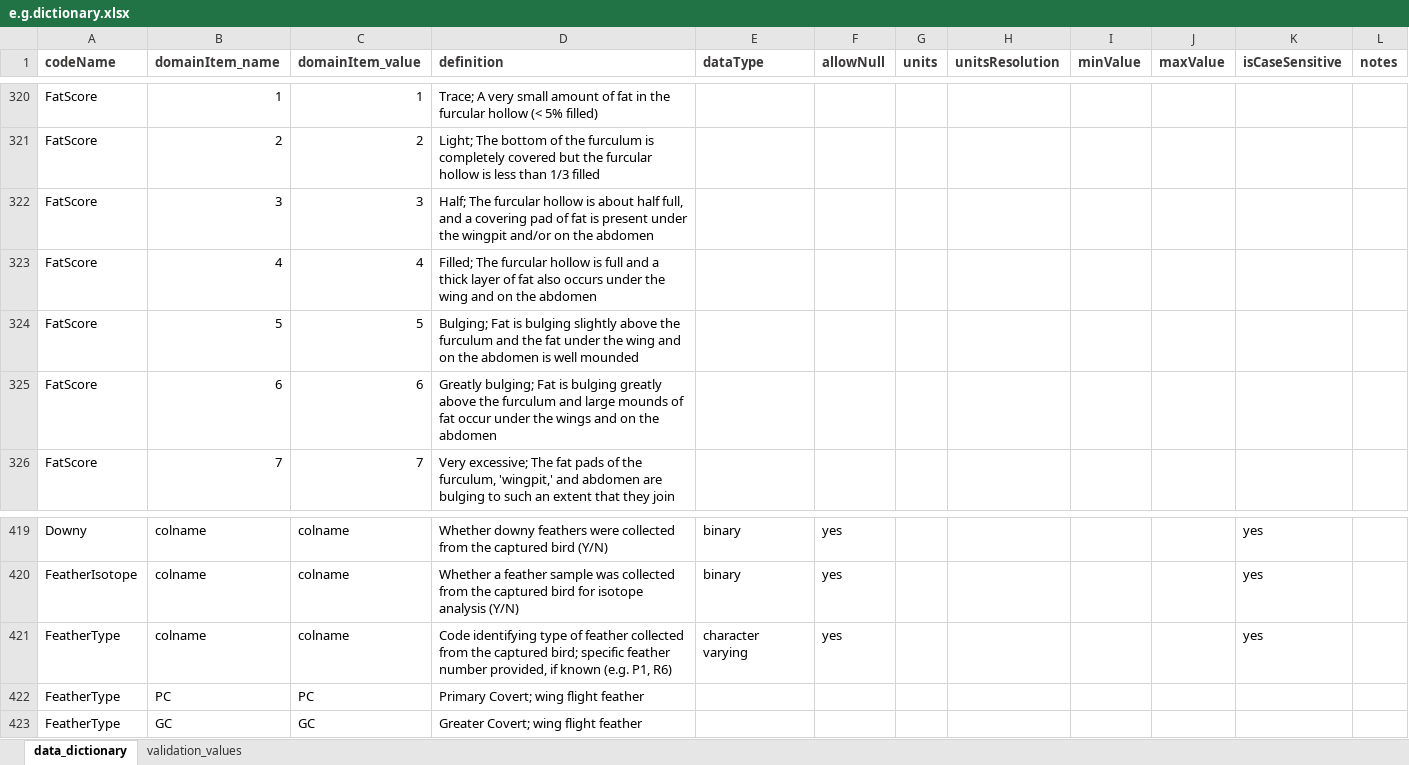
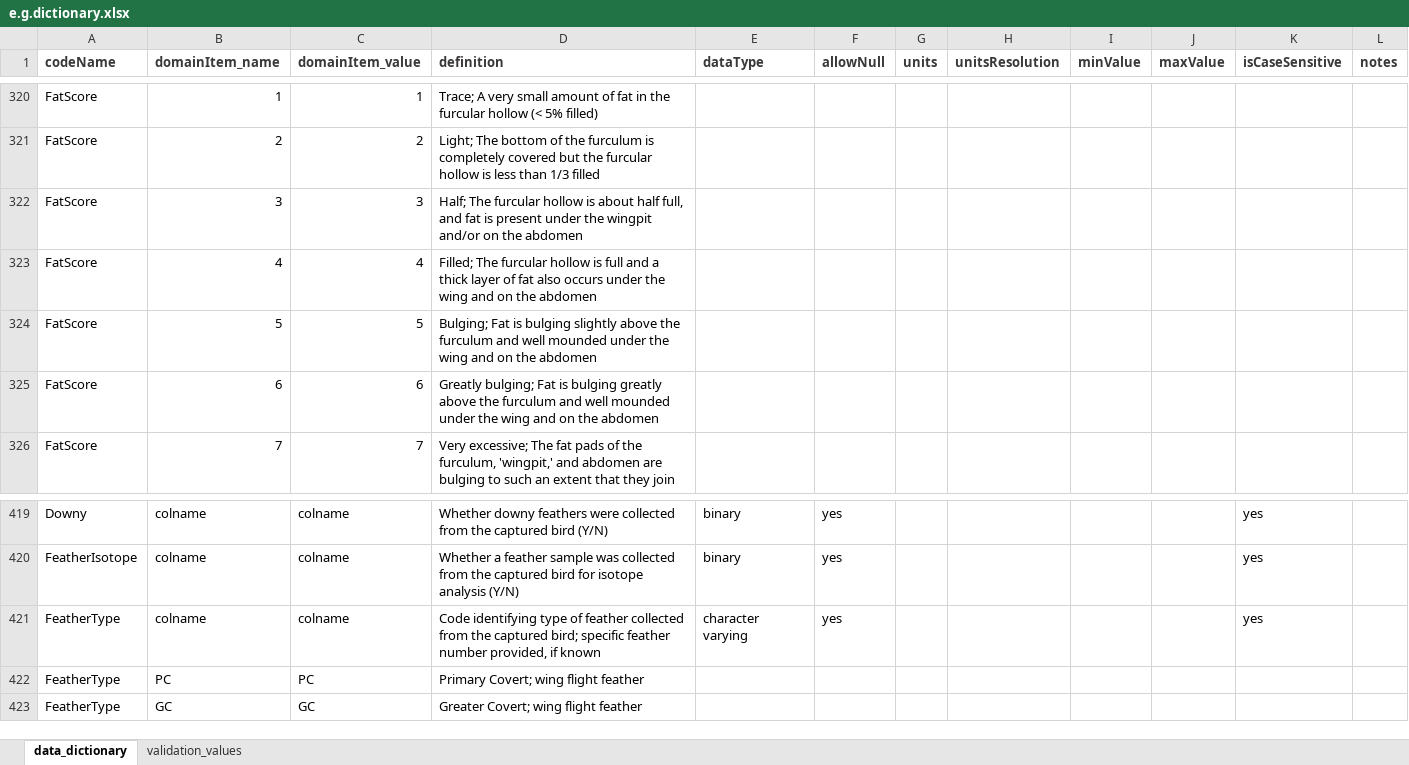
Before and after one commit to hdvincelette/mdJSONdictio, an Excel workbook: inst/extdata/e.g.dictionary.xlsx, sheet data_dictionary, drawn as a sheet; only a part is shown, gaps mark what is left out; values as stored, in another font and other column widths than the file's, no borders; the diff names each change by its address in the sheet, - before the commit and + after, or states it on an @@ line.

Commit message:
Update e.g.dictionary.xlsx

```diff
--- a/inst/extdata/e.g.dictionary.xlsx (sheet data_dictionary)
+++ b/inst/extdata/e.g.dictionary.xlsx (sheet data_dictionary)
-D322 (definition): …full, and a covering pad of fat is…
+D322 (definition): …full, and fat is…
-D324 (definition): …furculum and the fat under the wing and on the abdomen is well mounded
+D324 (definition): …furculum and well mounded under the wing and on the abdomen
-D325 (definition): …furculum and large mounds of fat occur under the wings and on…
+D325 (definition): …furculum and well mounded under the wing and on…
-D421 (definition): …if known (e.g. P1, R6)
+D421 (definition): …if known
```
